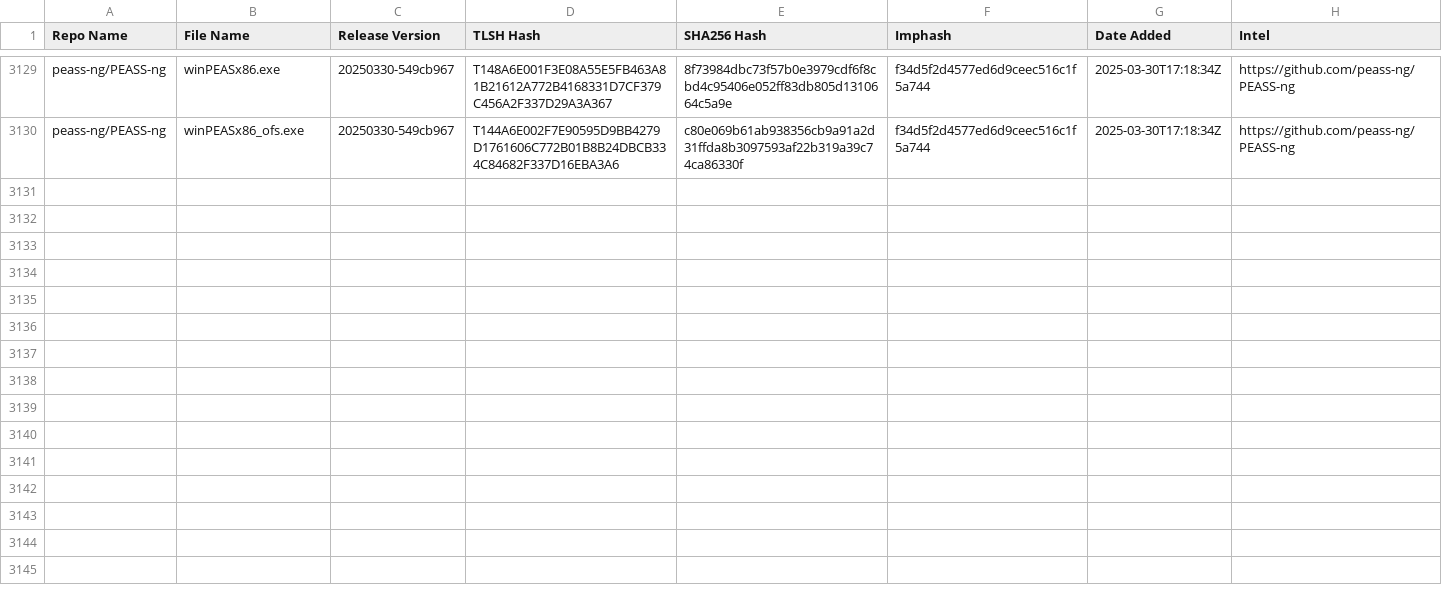
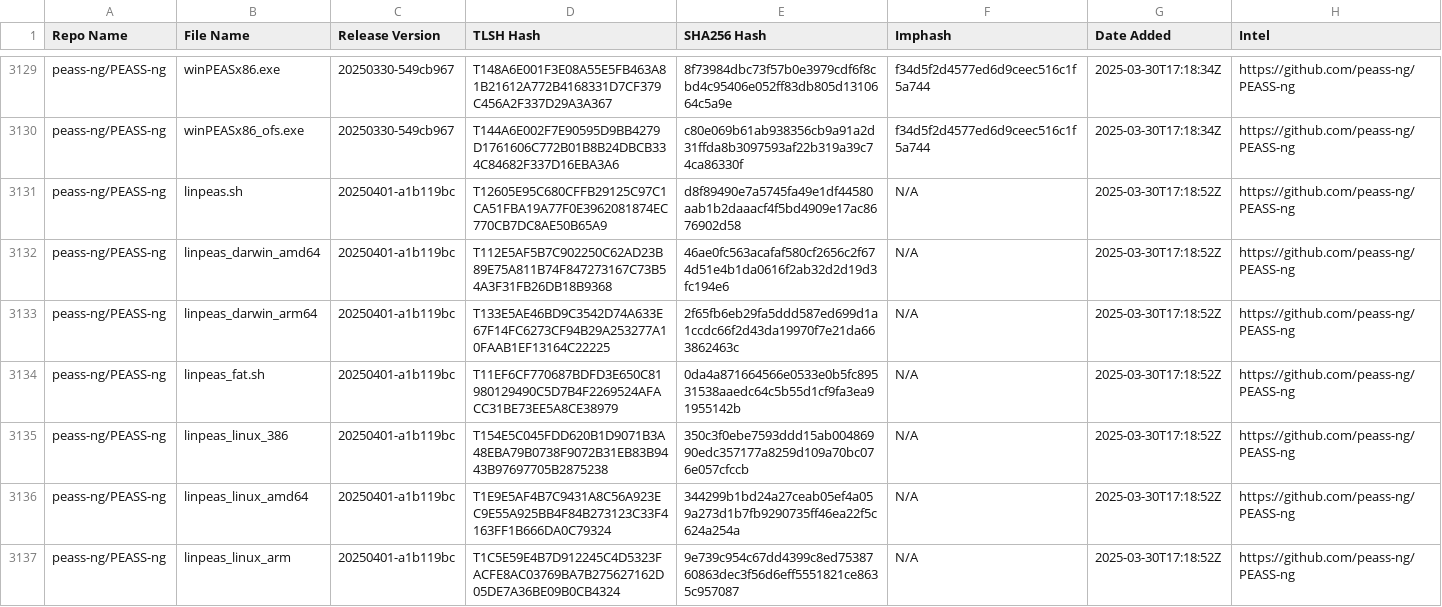
Before and after one commit to Magonia-Research/detection-content, a CSV file: iocs/tlsh/PEASS-ng/PEASS-ng_tlsh_hashes.csv, drawn as a sheet; only a part is shown, gaps mark what is left out; the diff covers the shown part only; the diff names each change by its address in the sheet, - before the commit and + after, or states it on an @@ line.

Commit message:
Updated TLSH hash CSV file

```diff
--- a/iocs/tlsh/PEASS-ng/PEASS-ng_tlsh_hashes.csv
+++ b/iocs/tlsh/PEASS-ng/PEASS-ng_tlsh_hashes.csv
+row 3131: peass-ng/PEASS-ng | linpeas.sh | 20250401-a1b119bc | T12605E95C680CFFB29125C97C1CA51FBA19A77F0E3962081874EC770CB7DC8AE50B65A9 | d8f89490e7a5745fa49e1df44580aab1b2daaacf4f5bd4909e17ac8676902d58 | N/A | 2025-03-30T17:18:52Z | https://github.com/peass-ng/PEASS-ng
+row 3132: peass-ng/PEASS-ng | linpeas_darwin_amd64 | 20250401-a1b119bc | T112E5AF5B7C902250C62AD23B89E75A811B74F847273167C73B54A3F31FB26DB18B9368 | 46ae0fc563acafaf580cf2656c2f674d51e4b1da0616f2ab32d2d19d3fc194e6 | N/A | 2025-03-30T17:18:52Z | https://github.com/peass-ng/PEASS-ng
+row 3133: peass-ng/PEASS-ng | linpeas_darwin_arm64 | 20250401-a1b119bc | T133E5AE46BD9C3542D74A633E67F14FC6273CF94B29A253277A10FAAB1EF13164C22225 | 2f65fb6eb29fa5ddd587ed699d1a1ccdc66f2d43da19970f7e21da663862463c | N/A | 2025-03-30T17:18:52Z | https://github.com/peass-ng/PEASS-ng
+row 3134: peass-ng/PEASS-ng | linpeas_fat.sh | 20250401-a1b119bc | T11EF6CF770687BDFD3E650C81980129490C5D7B4F2269524AFACC31BE73EE5A8CE38979 | 0da4a871664566e0533e0b5fc89531538aaedc64c5b55d1cf9fa3ea91955142b | N/A | 2025-03-30T17:18:52Z | https://github.com/peass-ng/PEASS-ng
+row 3135: peass-ng/PEASS-ng | linpeas_linux_386 | 20250401-a1b119bc | T154E5C045FDD620B1D9071B3A48EBA79B0738F9072B31EB83B9443B97697705B2875238 | 350c3f0ebe7593ddd15ab00486990edc357177a8259d109a70bc076e057cfccb | N/A | 2025-03-30T17:18:52Z | https://github.com/peass-ng/PEASS-ng
+row 3136: peass-ng/PEASS-ng | linpeas_linux_amd64 | 20250401-a1b119bc | T1E9E5AF4B7C9431A8C56A923EC9E55A925BB4F84B273123C33F4163FF1B666DA0C79324 | 344299b1bd24a27ceab05ef4a059a273d1b7fb9290735ff46ea22f5c624a254a | N/A | 2025-03-30T17:18:52Z | https://github.com/peass-ng/PEASS-ng
+row 3137: peass-ng/PEASS-ng | linpeas_linux_arm | 20250401-a1b119bc | T1C5E59E4B7D912245C4D5323FACFE8AC03769BA7B275627162D05DE7A36BE09B0CB4324 | 9e739c954c67dd4399c8ed7538760863dec3f56d6eff5551821ce8635c957087 | N/A | 2025-03-30T17:18:52Z | https://github.com/peass-ng/PEASS-ng
```
Also changed, not shown: 7 added rows elsewhere in this file.
